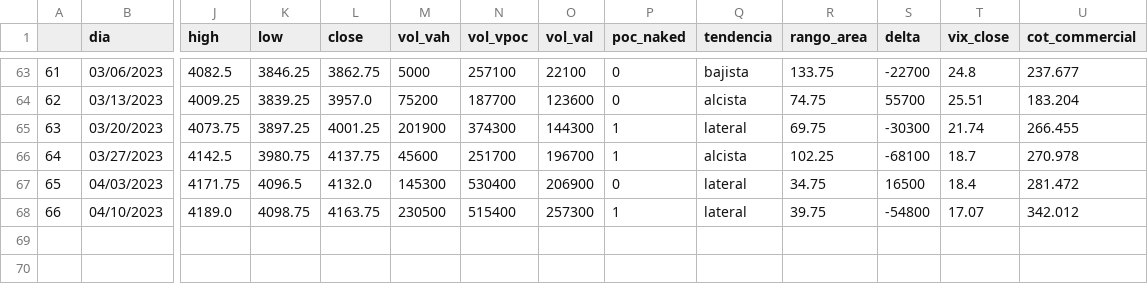
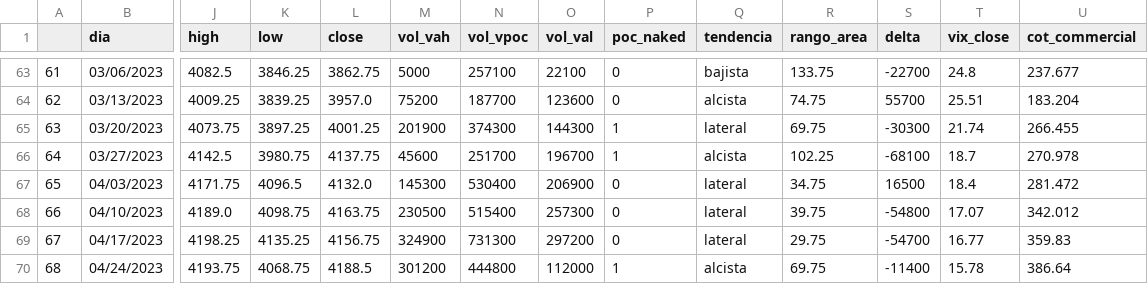
Before and after one commit to jbrass/Dashboard-Trader, a CSV file: Operativa/processed/Semanal-ES.csv, drawn as a sheet; only a part is shown, gaps mark what is left out; rows hold the shown columns only; the diff names each change by its address in the sheet, - before the commit and + after, or states it on an @@ line.

```diff
--- a/Operativa/processed/Semanal-ES.csv
+++ b/Operativa/processed/Semanal-ES.csv
-P68 (poc_naked): 1
+P68 (poc_naked): 0
+row 69: 67 | 04/17/2023 | 4198.25 | 4135.25 | 4156.75 | 324900 | 731300 | 297200 | 0 | lateral | 29.75 | -54700 | 16.77 | 359.83
+row 70: 68 | 04/24/2023 | 4193.75 | 4068.75 | 4188.5 | 301200 | 444800 | 112000 | 1 | alcista | 69.75 | -11400 | 15.78 | 386.64
```
Also changed, not shown: Operativa/processed/DIX.csv, Operativa/processed/Diarios-ES.csv, 25 other files.
